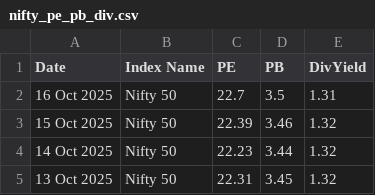
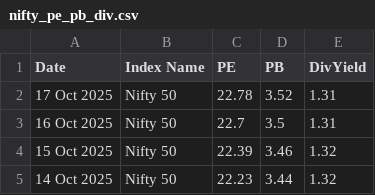
Before and after one commit to HARI-KIRAN-REDDY/FIIDIIData, a CSV file: nifty_pe_pb_div.csv, drawn as a sheet; only a part is shown; the shorter side is filled out with more unchanged rows.

Commit message:
📈 Daily update - 2025-10-17

```diff
--- a/nifty_pe_pb_div.csv
+++ b/nifty_pe_pb_div.csv
@@ -1,2 +1,3 @@
 Date,Index Name,PE,PB,DivYield
+17 Oct 2025,Nifty 50,22.78,3.52,1.31
 16 Oct 2025,Nifty 50,22.7,3.5,1.31
```
